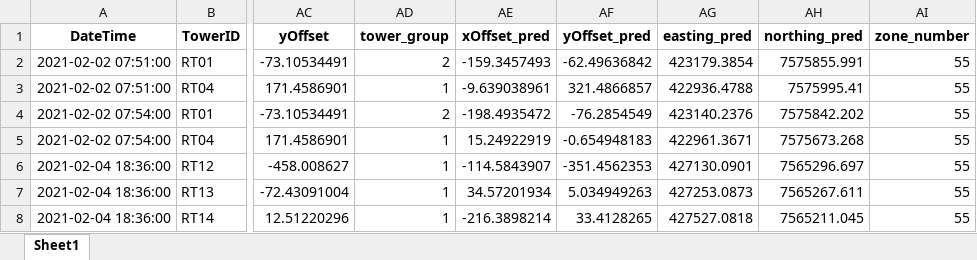
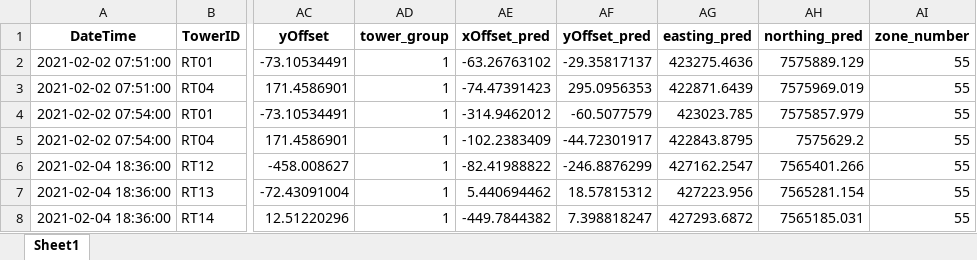
Before and after one commit to johnvanosta/ml4rt, an Excel workbook: test_tower_predictions.xlsx, sheet Sheet1, drawn as a sheet; only a part is shown, gaps mark what is left out; values as stored, in another font and other column widths than the file's, no borders; the diff covers the shown part only; the diff names each change by its address in the sheet, - before the commit and + after, or states it on an @@ line.

```diff
--- a/test_tower_predictions.xlsx (sheet Sheet1)
+++ b/test_tower_predictions.xlsx (sheet Sheet1)
-AD2 (tower_group): 2
+AD2 (tower_group): 1
-AE2 (xOffset_pred): -159.3457493
+AE2 (xOffset_pred): -63.26763102
-AF2 (yOffset_pred): -62.49636842
+AF2 (yOffset_pred): -29.35817137
-AG2 (easting_pred): 423179.3854
+AG2 (easting_pred): 423275.4636
-AH2 (northing_pred): 7575855.991
+AH2 (northing_pred): 7575889.129
-AE3 (xOffset_pred): -9.639038961
+AE3 (xOffset_pred): -74.47391423
-AF3 (yOffset_pred): 321.4866857
+AF3 (yOffset_pred): 295.0956353
-AG3 (easting_pred): 422936.4788
+AG3 (easting_pred): 422871.6439
-AH3 (northing_pred): 7575995.41
+AH3 (northing_pred): 7575969.019
-AD4 (tower_group): 2
+AD4 (tower_group): 1
-AE4 (xOffset_pred): -198.4935472
+AE4 (xOffset_pred): -314.9462012
-AF4 (yOffset_pred): -76.2854549
+AF4 (yOffset_pred): -60.5077579
-AG4 (easting_pred): 423140.2376
+AG4 (easting_pred): 423023.785
-AH4 (northing_pred): 7575842.202
+AH4 (northing_pred): 7575857.979
-AE5 (xOffset_pred): 15.24922919
+AE5 (xOffset_pred): -102.2383409
-AF5 (yOffset_pred): -0.654948183
+AF5 (yOffset_pred): -44.72301917
-AG5 (easting_pred): 422961.3671
+AG5 (easting_pred): 422843.8795
-AH5 (northing_pred): 7575673.268
+AH5 (northing_pred): 7575629.2
-AE6 (xOffset_pred): -114.5843907
+AE6 (xOffset_pred): -82.41988822
-AF6 (yOffset_pred): -351.4562353
+AF6 (yOffset_pred): -246.8876299
-AG6 (easting_pred): 427130.0901
+AG6 (easting_pred): 427162.2547
-AH6 (northing_pred): 7565296.697
+AH6 (northing_pred): 7565401.266
-AE7 (xOffset_pred): 34.57201934
+AE7 (xOffset_pred): 5.440694462
-AF7 (yOffset_pred): 5.034949263
+AF7 (yOffset_pred): 18.57815312
-AG7 (easting_pred): 427253.0873
+AG7 (easting_pred): 427223.956
-AH7 (northing_pred): 7565267.611
+AH7 (northing_pred): 7565281.154
-AE8 (xOffset_pred): -216.3898214
+AE8 (xOffset_pred): -449.7844382
-AF8 (yOffset_pred): 33.4128265
+AF8 (yOffset_pred): 7.398818247
-AG8 (easting_pred): 427527.0818
+AG8 (easting_pred): 427293.6872
-AH8 (northing_pred): 7565211.045
+AH8 (northing_pred): 7565185.031
```
Also changed, not shown: 1363 edited cells elsewhere in this sheet, Example_data/Output/Predictions/UTM_predictions_8groups_20231119_combined.xlsx, 17 other files.
